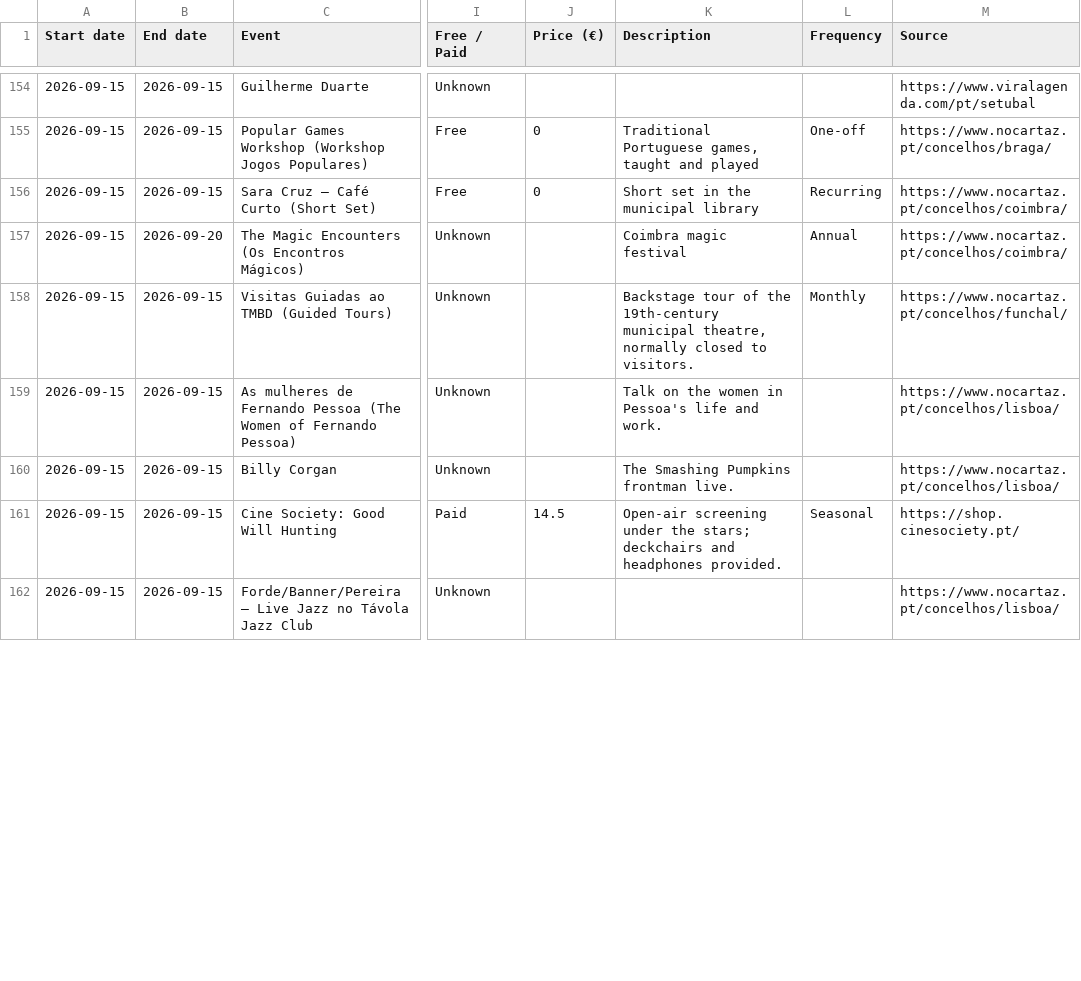
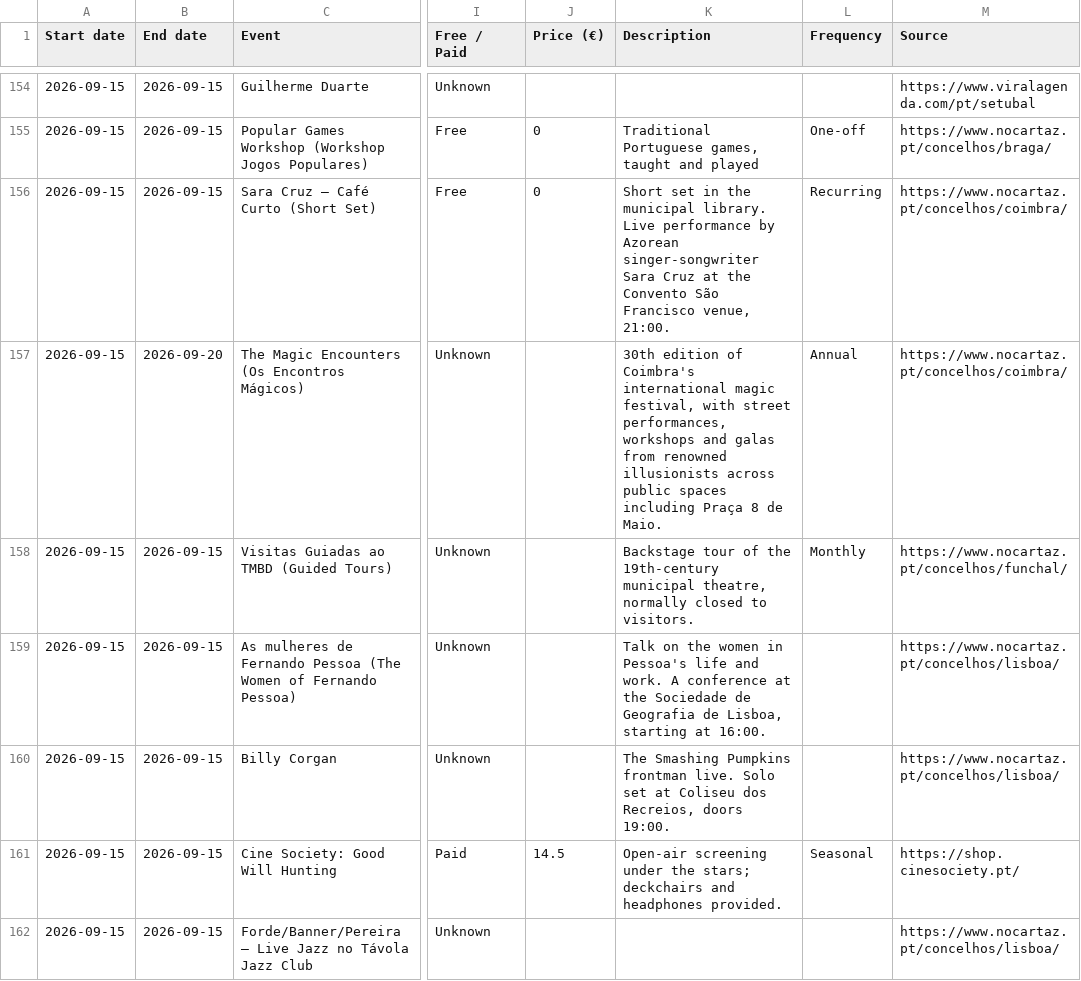
Before and after one commit to robtheriver72/borasetubal, a CSV file: events.csv, drawn as a sheet; only a part is shown, gaps mark what is left out; the diff covers the shown part only; the diff names each change by its address in the sheet, - before the commit and + after, or states it on an @@ line.

```diff
--- a/events.csv
+++ b/events.csv
-K156 (Description): …the municipal library
+K156 (Description): …the municipal library. Live performance by Azorean singer-songwriter Sara Cruz at the Convento São Francisco venue, 21:00.
-K157 (Description): Coimbra magic festival
+K157 (Description): 30th edition of Coimbra's international magic festival, with street performances, workshops and galas from renowned illusionists across public spaces including Praça 8 de Maio.
-K159 (Description): …and work.
+K159 (Description): …and work. A conference at the Sociedade de Geografia de Lisboa, starting at 16:00.
-K160 (Description): …frontman live.
+K160 (Description): …frontman live. Solo set at Coliseu dos Recreios, doors 19:00.
```
Also changed, not shown: 8 edited cells elsewhere in this file, 1 other file.
